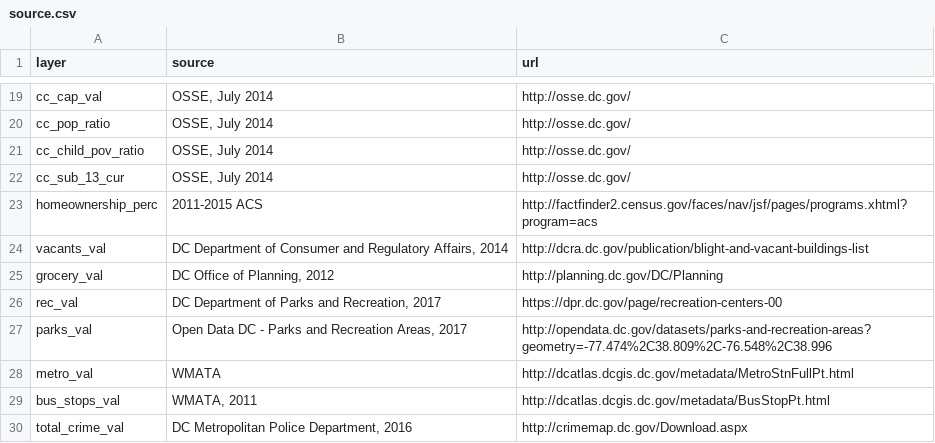
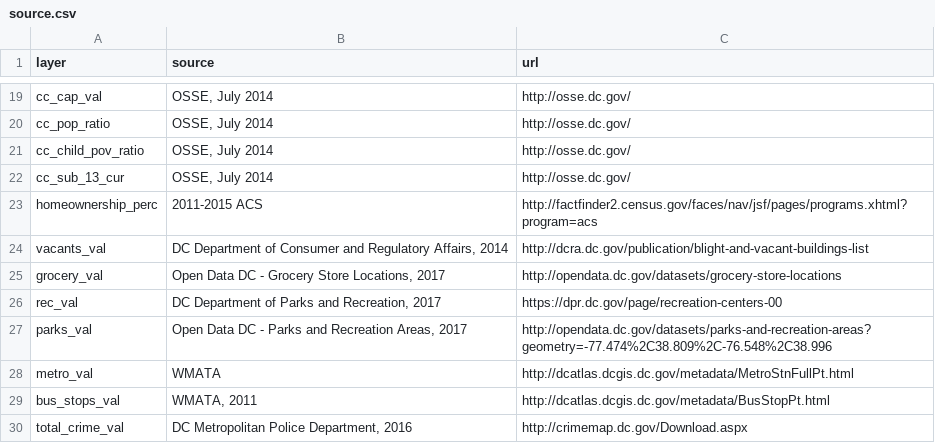
Before and after one commit to DCActionforChildren/dcaction, a CSV file: source.csv, drawn as a sheet; only a part is shown, gaps mark what is left out.

Commit message:
Update source.csv

```diff
--- a/source.csv
+++ b/source.csv
@@ -24,3 +24,3 @@ homeownership_perc,2011-2015 ACS,http://factfinder2.census.gov/faces/nav/jsf/pag
 vacants_val,"DC Department of Consumer and Regulatory Affairs, 2014",http://dcra.dc.gov/publication/blight-and-vacant-buildings-list
-grocery_val,"DC Office of Planning, 2012",http://planning.dc.gov/DC/Planning
+grocery_val,"Open Data DC - Grocery Store Locations, 2017",http://opendata.dc.gov/datasets/grocery-store-locations
 rec_val,"DC Department of Parks and Recreation, 2017",https://dpr.dc.gov/page/recreation-centers-00
```
